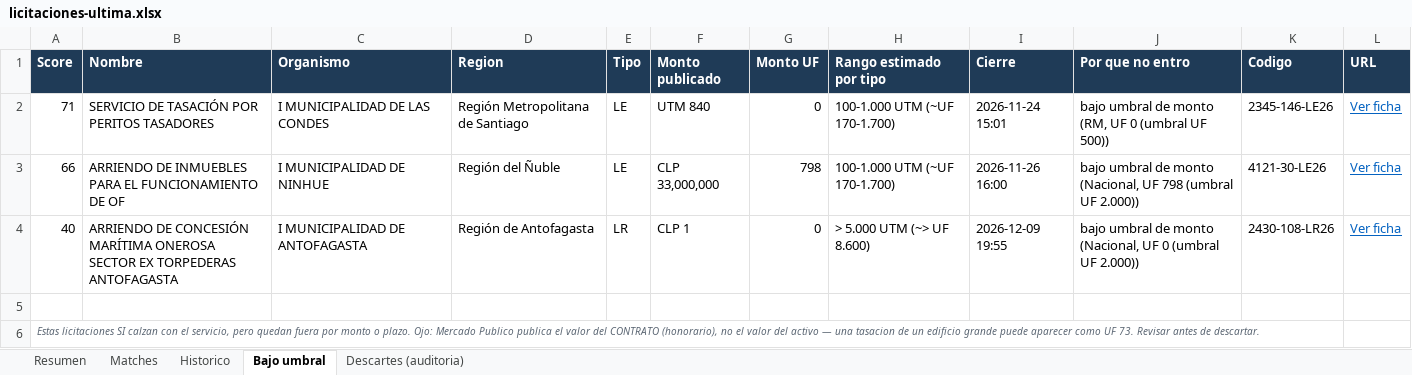
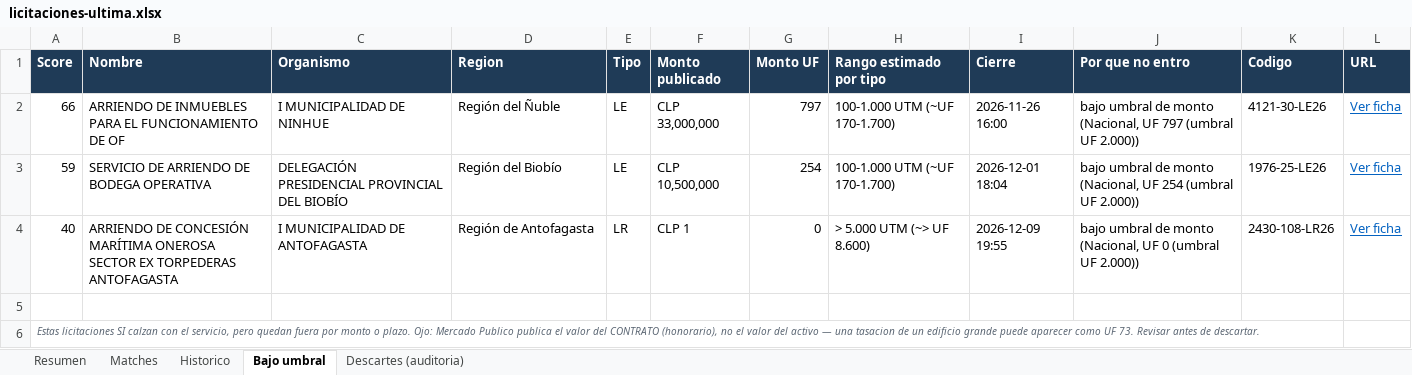
Before and after one commit to Strolj-Oderlink/radar-licitaciones, an Excel workbook: docs/licitaciones-ultima.xlsx, sheet Bajo umbral, drawn as a sheet; values as stored, in another font and other column widths than the file's, no borders; removed rows and columns are numbered as before the commit, all else as after; the diff names each change by its address in the sheet, - before the commit and + after, or states it on an @@ line.

```diff
--- a/docs/licitaciones-ultima.xlsx (sheet Bajo umbral)
+++ b/docs/licitaciones-ultima.xlsx (sheet Bajo umbral)
-row 2: 71 | SERVICIO DE TASACIÓN POR PERITOS TASADORES | I MUNICIPALIDAD DE LAS CONDES | Región Metropolitana de Santiago | LE | UTM 840 | 0 | 100-1.000 UTM (~UF 170-1.700) | 2026-11-24 15:01 | bajo umbral de monto (RM, UF 0 (umbral UF 500)) | 2345-146-LE26 | Ver ficha
-G2 (Monto UF): 798
+G2 (Monto UF): 797
-J2 (Por que no entro): …(Nacional, UF 798 (umbral UF…
+J2 (Por que no entro): …(Nacional, UF 797 (umbral UF…
+row 3: 59 | SERVICIO DE ARRIENDO DE BODEGA OPERATIVA | DELEGACIÓN PRESIDENCIAL PROVINCIAL DEL BIOBÍO | Región del Biobío | LE | CLP 10,500,000 | 254 | 100-1.000 UTM (~UF 170-1.700) | 2026-12-01 18:04 | bajo umbral de monto (Nacional, UF 254 (umbral UF 2.000)) | 1976-25-LE26 | Ver ficha
```
Also changed, not shown: sheet Descartes (auditoria), sheet Matches, sheet Historico, sheet Resumen, 6 other files.
